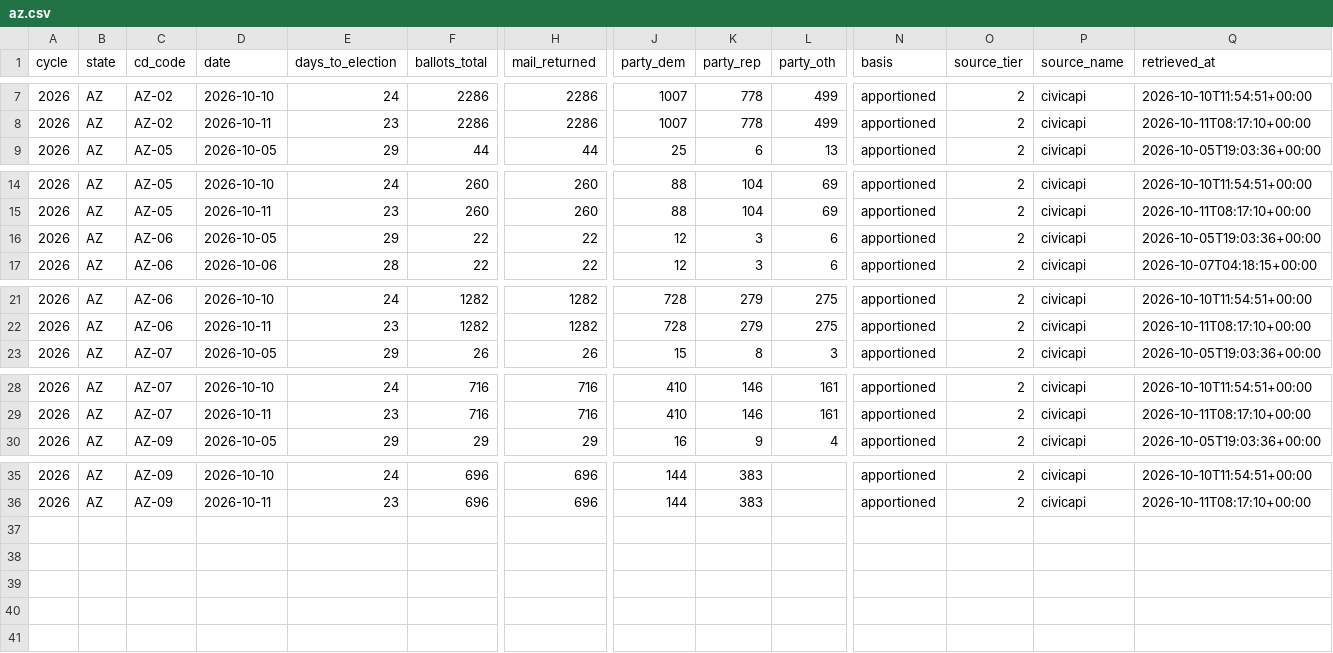
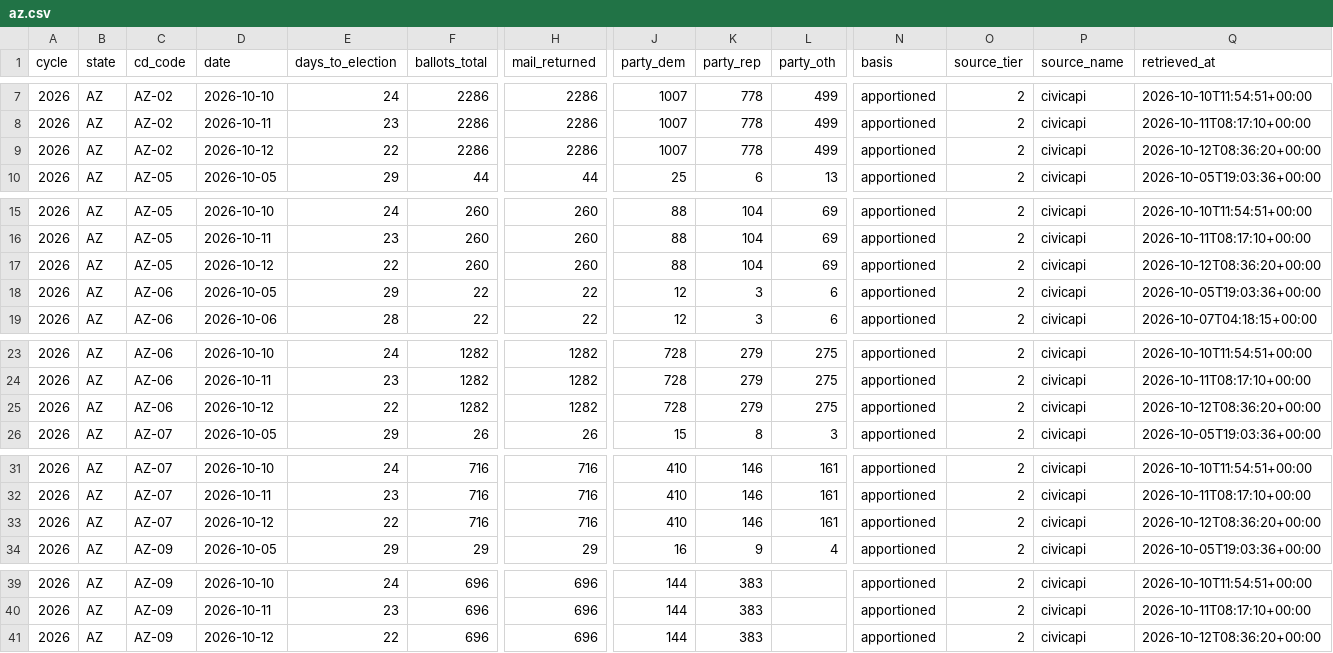
Before and after one commit to ElectIndex/26_early_vote, a CSV file: output/districts/az.csv, drawn as a sheet; only a part is shown, gaps mark what is left out; rows hold the shown columns only; the diff names each change by its address in the sheet, - before the commit and + after, or states it on an @@ line.

```diff
--- a/output/districts/az.csv
+++ b/output/districts/az.csv
+row 9: 2026 | AZ | AZ-02 | 2026-10-12 | 22 | 2286 | 2286 | 1007 | 778 | 499 | apportioned | 2 | civicapi | 2026-10-12T08:36:20+00:00
+row 17: 2026 | AZ | AZ-05 | 2026-10-12 | 22 | 260 | 260 | 88 | 104 | 69 | apportioned | 2 | civicapi | 2026-10-12T08:36:20+00:00
+row 25: 2026 | AZ | AZ-06 | 2026-10-12 | 22 | 1282 | 1282 | 728 | 279 | 275 | apportioned | 2 | civicapi | 2026-10-12T08:36:20+00:00
+row 33: 2026 | AZ | AZ-07 | 2026-10-12 | 22 | 716 | 716 | 410 | 146 | 161 | apportioned | 2 | civicapi | 2026-10-12T08:36:20+00:00
+row 41: 2026 | AZ | AZ-09 | 2026-10-12 | 22 | 696 | 696 | 144 | 383 |  | apportioned | 2 | civicapi | 2026-10-12T08:36:20+00:00
```
Also changed, not shown: output/counties/az.csv, output/districts/in.csv, 6 other files.
